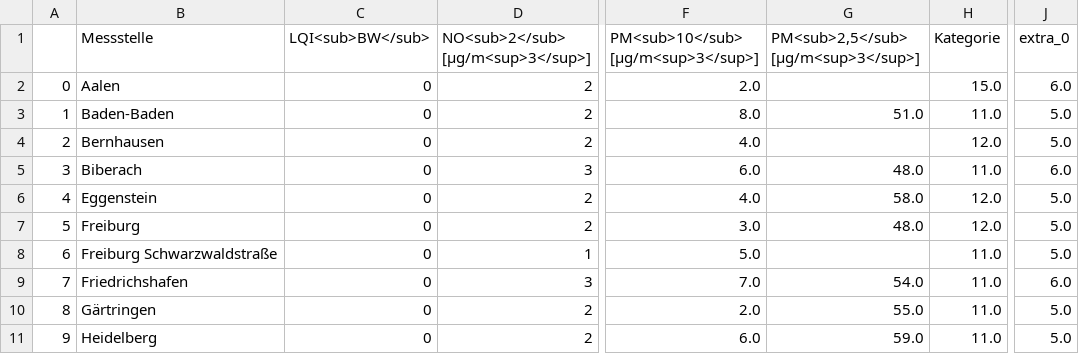
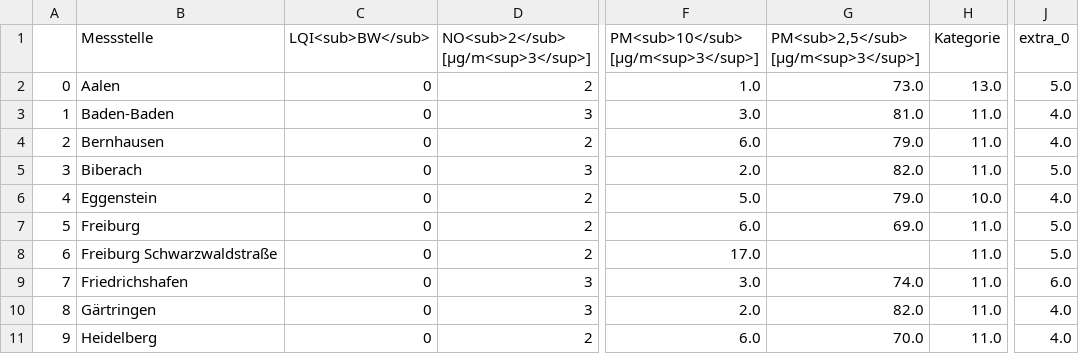
Before and after one commit to ameliewdr/feinstaub_bw, a CSV file: lufttabelle.csv, drawn as a sheet; only a part is shown, gaps mark what is left out; the diff covers the shown part only; the diff names each change by its address in the sheet, - before the commit and + after, or states it on an @@ line.

```diff
--- a/lufttabelle.csv
+++ b/lufttabelle.csv
-F2: 2.0
+F2: 1.0
-G2: (empty)
+G2: 73.0
-H2 (Kategorie): 15.0
+H2 (Kategorie): 13.0
-J2 (extra_0): 6.0
+J2 (extra_0): 5.0
-D3: 2
+D3: 3
-F3: 8.0
+F3: 3.0
-G3: 51.0
+G3: 81.0
-J3:J4 (extra_0): 5.0
+J3:J4 (extra_0): 4.0
-F4: 4.0
+F4: 6.0
-G4: (empty)
+G4: 79.0
-H4 (Kategorie): 12.0
+H4 (Kategorie): 11.0
-F5: 6.0
+F5: 2.0
-G5: 48.0
+G5: 82.0
-J5 (extra_0): 6.0
+J5 (extra_0): 5.0
-F6: 4.0
+F6: 5.0
-G6: 58.0
+G6: 79.0
-H6 (Kategorie): 12.0
+H6 (Kategorie): 10.0
-J6 (extra_0): 5.0
+J6 (extra_0): 4.0
-F7: 3.0
+F7: 6.0
-G7: 48.0
+G7: 69.0
-H7 (Kategorie): 12.0
+H7 (Kategorie): 11.0
-D8: 1
+D8: 2
-F8: 5.0
+F8: 17.0
-F9: 7.0
+F9: 3.0
-G9: 54.0
+G9: 74.0
-D10: 2
+D10: 3
-G10: 55.0
+G10: 82.0
-J10:J11 (extra_0): 5.0
+J10:J11 (extra_0): 4.0
-G11: 59.0
+G11: 70.0
```
Also changed, not shown: 92 edited cells elsewhere in this file.
